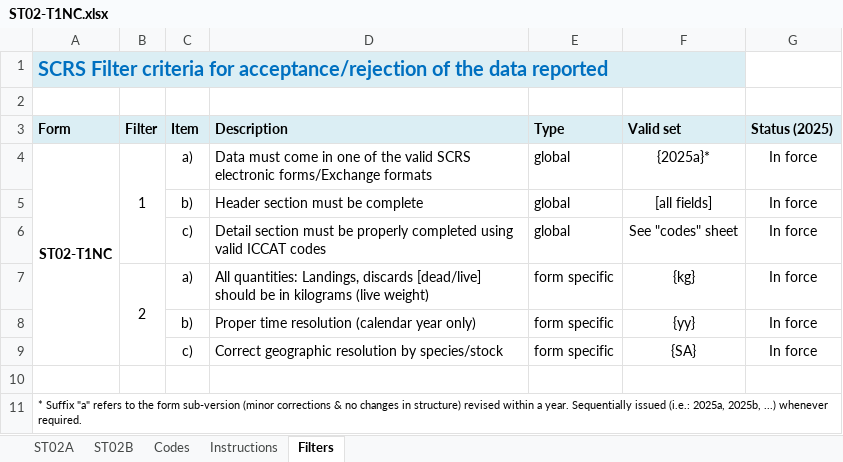
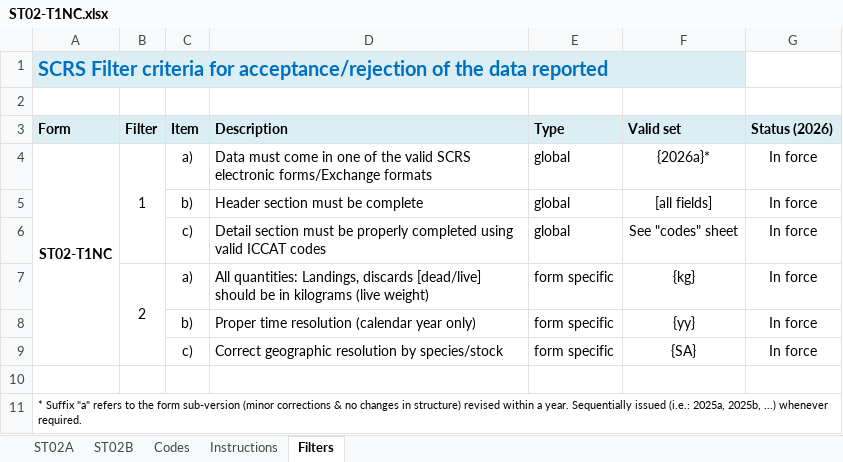
Before and after one commit to fdiwg/repfishr, an Excel workbook: inst/extdata/specs/ICCAT/templates/ST02-T1NC.xlsx, sheet Filters, drawn as a sheet; values as stored, in another font and other column widths than the file's, no borders; the diff names each change by its address in the sheet, - before the commit and + after, or states it on an @@ line.

```diff
--- a/inst/extdata/specs/ICCAT/templates/ST02-T1NC.xlsx (sheet Filters)
+++ b/inst/extdata/specs/ICCAT/templates/ST02-T1NC.xlsx (sheet Filters)
-G3: Status (2025)
+G3: Status (2026)
-F4 (Valid set): {2025a}*
+F4 (Valid set): {2026a}*
```
Also changed, not shown: sheet Codes, sheet Instructions, sheet ST02B, sheet ST02A, formulas that keep their value, inst/extdata/specs/ICCAT/templates/ST03-T2CE.xlsx, inst/extdata/specs/ICCAT/templates/ST04-T2SZ.xlsx.
